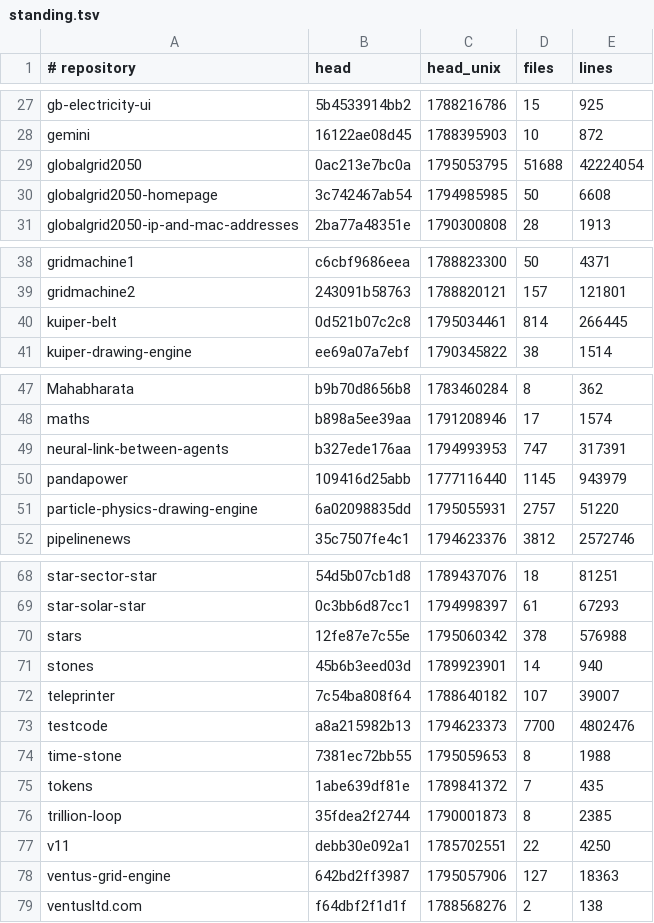
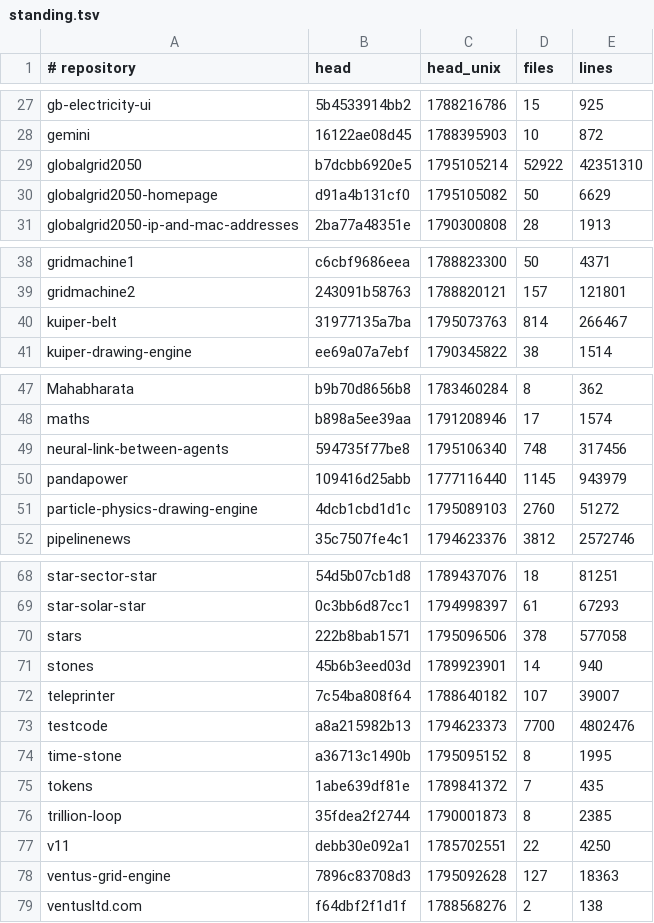
Before and after one commit to Ventusltd/kuiper-belt, a TSV file: cosmos/standing.tsv, drawn as a sheet; only a part is shown, gaps mark what is left out; the diff covers the shown part only.

```diff
--- a/cosmos/standing.tsv
+++ b/cosmos/standing.tsv
@@ -28,4 +28,4 @@ gb-electricity-ui	5b4533914bb2	1788216786	15	925
 gemini	16122ae08d45	1788395903	10	872
-globalgrid2050	0ac213e7bc0a	1795053795	51688	42224054
-globalgrid2050-homepage	3c742467ab54	1794985985	50	6608
+globalgrid2050	b7dcbb6920e5	1795105214	52922	42351310
+globalgrid2050-homepage	d91a4b131cf0	1795105082	50	6629
 globalgrid2050-ip-and-mac-addresses	2ba77a48351e	1790300808	28	1913
@@ -39,3 +39,3 @@ gridmachine1	c6cbf9686eea	1788823300	50	4371
 gridmachine2	243091b58763	1788820121	157	121801
-kuiper-belt	0d521b07c2c8	1795034461	814	266445
+kuiper-belt	31977135a7ba	1795073763	814	266467
 kuiper-drawing-engine	ee69a07a7ebf	1790345822	38	1514
@@ -48,5 +48,5 @@ Mahabharata	b9b70d8656b8	1783460284	8	362
 maths	b898a5ee39aa	1791208946	17	1574
-neural-link-between-agents	b327ede176aa	1794993953	747	317391
+neural-link-between-agents	594735f77be8	1795106340	748	317456
 pandapower	109416d25abb	1777116440	1145	943979
-particle-physics-drawing-engine	6a02098835dd	1795055931	2757	51220
+particle-physics-drawing-engine	4dcb1cbd1d1c	1795089103	2760	51272
 pipelinenews	35c7507fe4c1	1794623376	3812	2572746
@@ -69,3 +69,3 @@ star-sector-star	54d5b07cb1d8	1789437076	18	81251
 star-solar-star	0c3bb6d87cc1	1794998397	61	67293
-stars	12fe87e7c55e	1795060342	378	576988
+stars	222b8bab1571	1795096506	378	577058
 stones	45b6b3eed03d	1789923901	14	940
@@ -73,3 +73,3 @@ teleprinter	7c54ba808f64	1788640182	107	39007
 testcode	a8a215982b13	1794623373	7700	4802476
-time-stone	7381ec72bb55	1795059653	8	1988
+time-stone	a36713c1490b	1795095152	8	1995
 tokens	1abe639df81e	1789841372	7	435
@@ -77,3 +77,3 @@ trillion-loop	35fdea2f2744	1790001873	8	2385
 v11	debb30e092a1	1785702551	22	4250
-ventus-grid-engine	642bd2ff3987	1795057906	127	18363
+ventus-grid-engine	7896c83708d3	1795092628	127	18363
 ventusltd.com	f64dbf2f1d1f	1788568276	2	138
```
Also changed, not shown: 3 edited cells elsewhere in this file, cosmos/pulse.tsv, cosmos/repos.tsv, 2 other files.
